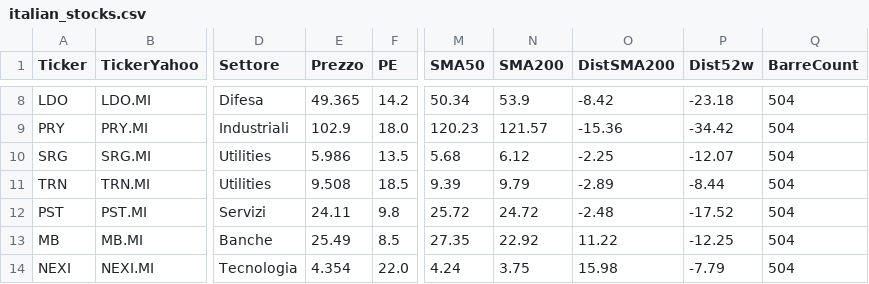
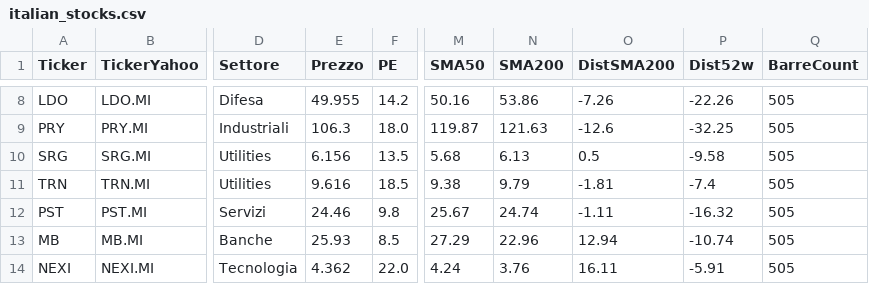
Before and after one commit to giunov-arch/Screener-Meta, a CSV file: data/italian_stocks.csv, drawn as a sheet; only a part is shown, gaps mark what is left out; the diff covers the shown part only; the diff names each change by its address in the sheet, - before the commit and + after, or states it on an @@ line.

```diff
--- a/data/italian_stocks.csv
+++ b/data/italian_stocks.csv
-E8 (Prezzo): 49.365
+E8 (Prezzo): 49.955
-M8 (SMA50): 50.34
+M8 (SMA50): 50.16
-N8 (SMA200): 53.9
+N8 (SMA200): 53.86
-O8 (DistSMA200): -8.42
+O8 (DistSMA200): -7.26
-P8 (Dist52w): -23.18
+P8 (Dist52w): -22.26
-Q8:Q14 (BarreCount): 504
+Q8:Q14 (BarreCount): 505
-E9 (Prezzo): 102.9
+E9 (Prezzo): 106.3
-M9 (SMA50): 120.23
+M9 (SMA50): 119.87
-N9 (SMA200): 121.57
+N9 (SMA200): 121.63
-O9 (DistSMA200): -15.36
+O9 (DistSMA200): -12.6
-P9 (Dist52w): -34.42
+P9 (Dist52w): -32.25
-E10 (Prezzo): 5.986
+E10 (Prezzo): 6.156
-N10 (SMA200): 6.12
+N10 (SMA200): 6.13
-O10 (DistSMA200): -2.25
+O10 (DistSMA200): 0.5
-P10 (Dist52w): -12.07
+P10 (Dist52w): -9.58
-E11 (Prezzo): 9.508
+E11 (Prezzo): 9.616
-M11 (SMA50): 9.39
+M11 (SMA50): 9.38
-O11 (DistSMA200): -2.89
+O11 (DistSMA200): -1.81
-P11 (Dist52w): -8.44
+P11 (Dist52w): -7.4
-E12 (Prezzo): 24.11
+E12 (Prezzo): 24.46
-M12 (SMA50): 25.72
+M12 (SMA50): 25.67
-N12 (SMA200): 24.72
+N12 (SMA200): 24.74
-O12 (DistSMA200): -2.48
+O12 (DistSMA200): -1.11
-P12 (Dist52w): -17.52
+P12 (Dist52w): -16.32
-E13 (Prezzo): 25.49
+E13 (Prezzo): 25.93
-M13 (SMA50): 27.35
+M13 (SMA50): 27.29
-N13 (SMA200): 22.92
+N13 (SMA200): 22.96
-O13 (DistSMA200): 11.22
+O13 (DistSMA200): 12.94
-P13 (Dist52w): -12.25
+P13 (Dist52w): -10.74
-E14 (Prezzo): 4.354
+E14 (Prezzo): 4.362
-N14 (SMA200): 3.75
+N14 (SMA200): 3.76
-O14 (DistSMA200): 15.98
+O14 (DistSMA200): 16.11
-P14 (Dist52w): -7.79
+P14 (Dist52w): -5.91
```
Also changed, not shown: 136 edited cells elsewhere in this file, 4 other files.
